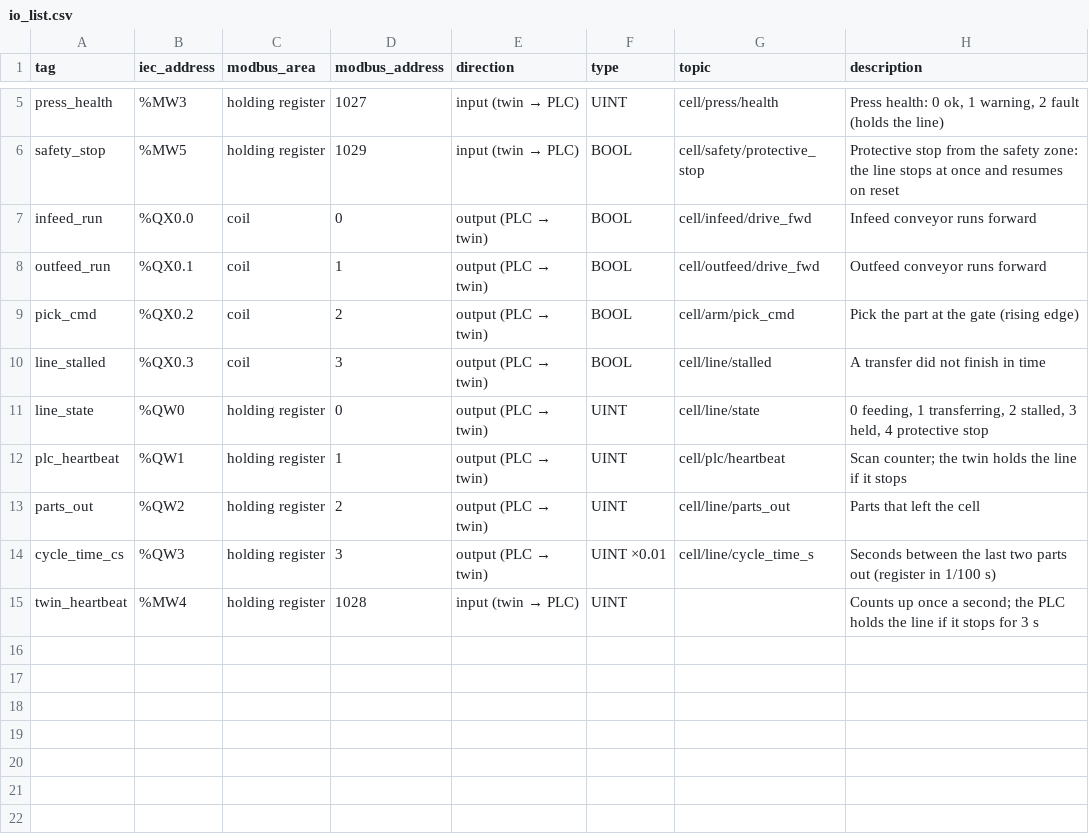
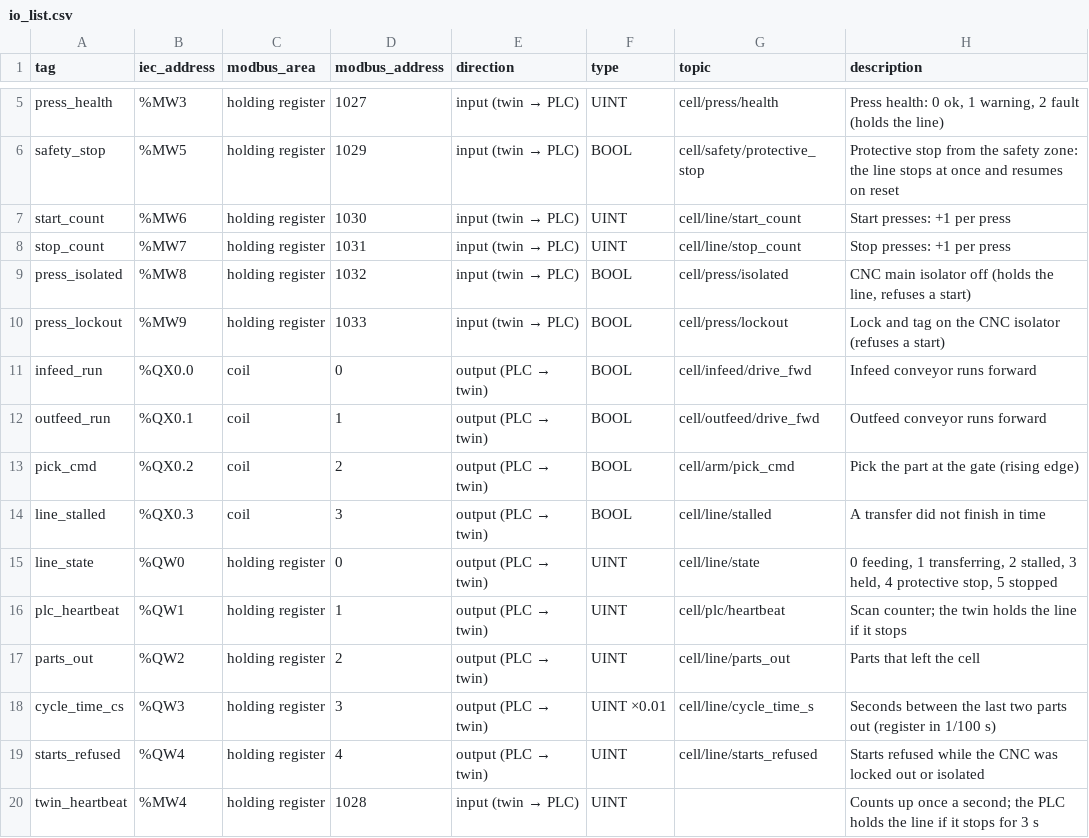
Before and after one commit to 2-Dude-Studios/factory-twin-starter, a CSV file: tools/plc/io_list.csv, drawn as a sheet; only a part is shown, gaps mark what is left out.

```diff
--- a/tools/plc/io_list.csv
+++ b/tools/plc/io_list.csv
@@ -6,2 +6,6 @@ press_health,%MW3,holding register,1027,input (twin → PLC),UINT,cell/press/hea
 safety_stop,%MW5,holding register,1029,input (twin → PLC),BOOL,cell/safety/protective_stop,Protective stop from the safety zone: the line stops at once and resumes on reset
+start_count,%MW6,holding register,1030,input (twin → PLC),UINT,cell/line/start_count,Start presses: +1 per press
+stop_count,%MW7,holding register,1031,input (twin → PLC),UINT,cell/line/stop_count,Stop presses: +1 per press
+press_isolated,%MW8,holding register,1032,input (twin → PLC),BOOL,cell/press/isolated,"CNC main isolator off (holds the line, refuses a start)"
+press_lockout,%MW9,holding register,1033,input (twin → PLC),BOOL,cell/press/lockout,Lock and tag on the CNC isolator (refuses a start)
 infeed_run,%QX0.0,coil,0,output (PLC → twin),BOOL,cell/infeed/drive_fwd,Infeed conveyor runs forward
@@ -10,3 +14,3 @@ pick_cmd,%QX0.2,coil,2,output (PLC → twin),BOOL,cell/arm/pick_cmd,Pick the par
 line_stalled,%QX0.3,coil,3,output (PLC → twin),BOOL,cell/line/stalled,A transfer did not finish in time
-line_state,%QW0,holding register,0,output (PLC → twin),UINT,cell/line/state,"0 feeding, 1 transferring, 2 stalled, 3 held, 4 protective stop"
+line_state,%QW0,holding register,0,output (PLC → twin),UINT,cell/line/state,"0 feeding, 1 transferring, 2 stalled, 3 held, 4 protective stop, 5 stopped"
 plc_heartbeat,%QW1,holding register,1,output (PLC → twin),UINT,cell/plc/heartbeat,Scan counter; the twin holds the line if it stops
@@ -14,2 +18,3 @@ parts_out,%QW2,holding register,2,output (PLC → twin),UINT,cell/line/parts_out
 cycle_time_cs,%QW3,holding register,3,output (PLC → twin),UINT ×0.01,cell/line/cycle_time_s,Seconds between the last two parts out (register in 1/100 s)
+starts_refused,%QW4,holding register,4,output (PLC → twin),UINT,cell/line/starts_refused,Starts refused while the CNC was locked out or isolated
 twin_heartbeat,%MW4,holding register,1028,input (twin → PLC),UINT,,Counts up once a second; the PLC holds the line if it stops for 3 s
```
Also changed, not shown: 22 other files.
